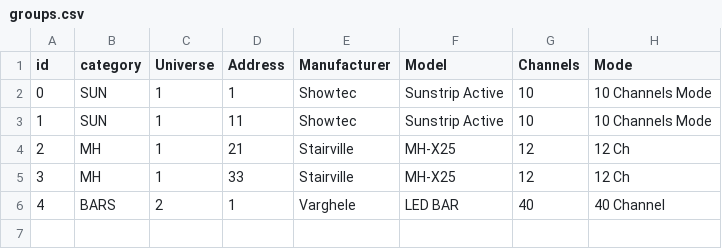
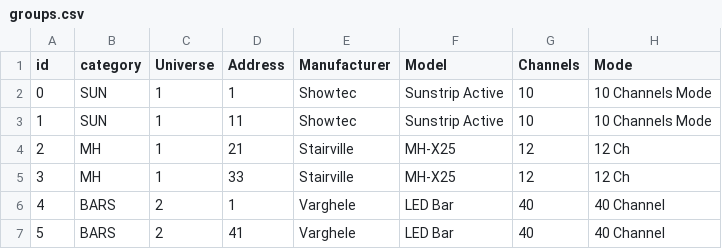
Before and after one commit to varghele/QLCplusShowCreator, a CSV file: setup/groups.csv, drawn as a sheet.

```diff
--- a/setup/groups.csv
+++ b/setup/groups.csv
@@ -5,2 +5,3 @@ id,category,Universe,Address,Manufacturer,Model,Channels,Mode
 3,MH,1,33,Stairville,MH-X25,12,12 Ch
-4,BARS,2,1,Varghele,LED BAR,40,40 Channel
+4,BARS,2,1,Varghele,LED Bar,40,40 Channel
+5,BARS,2,41,Varghele,LED Bar,40,40 Channel
```
Also changed, not shown: setup/fixtures.csv, 1 other file.
